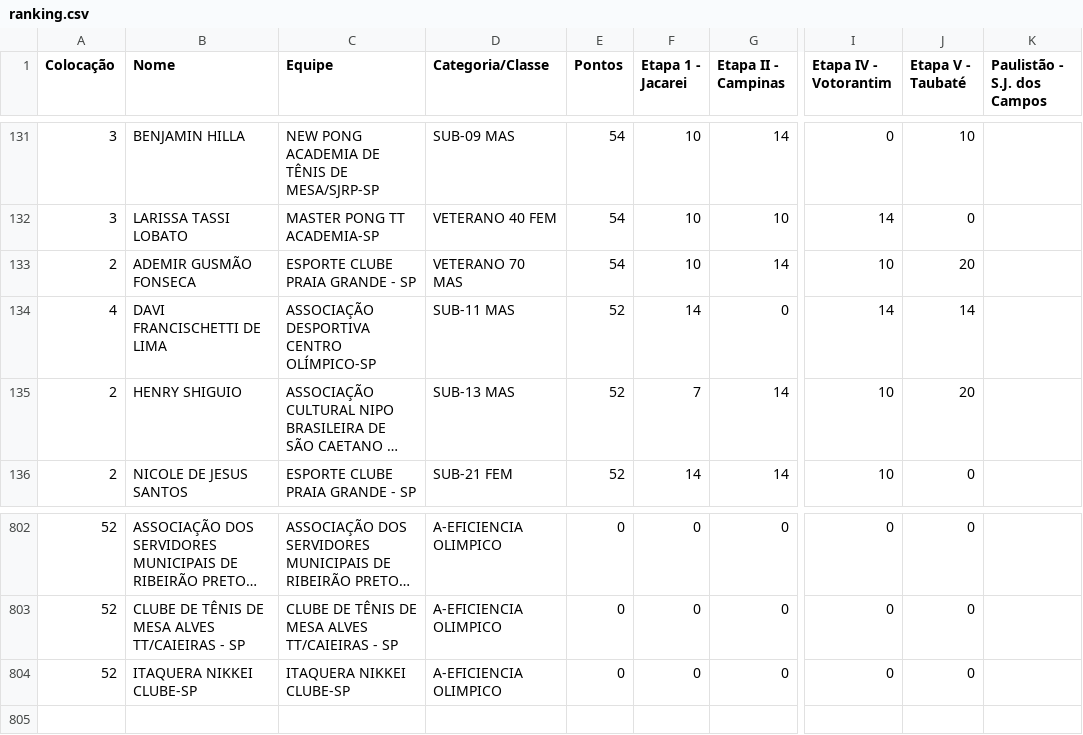
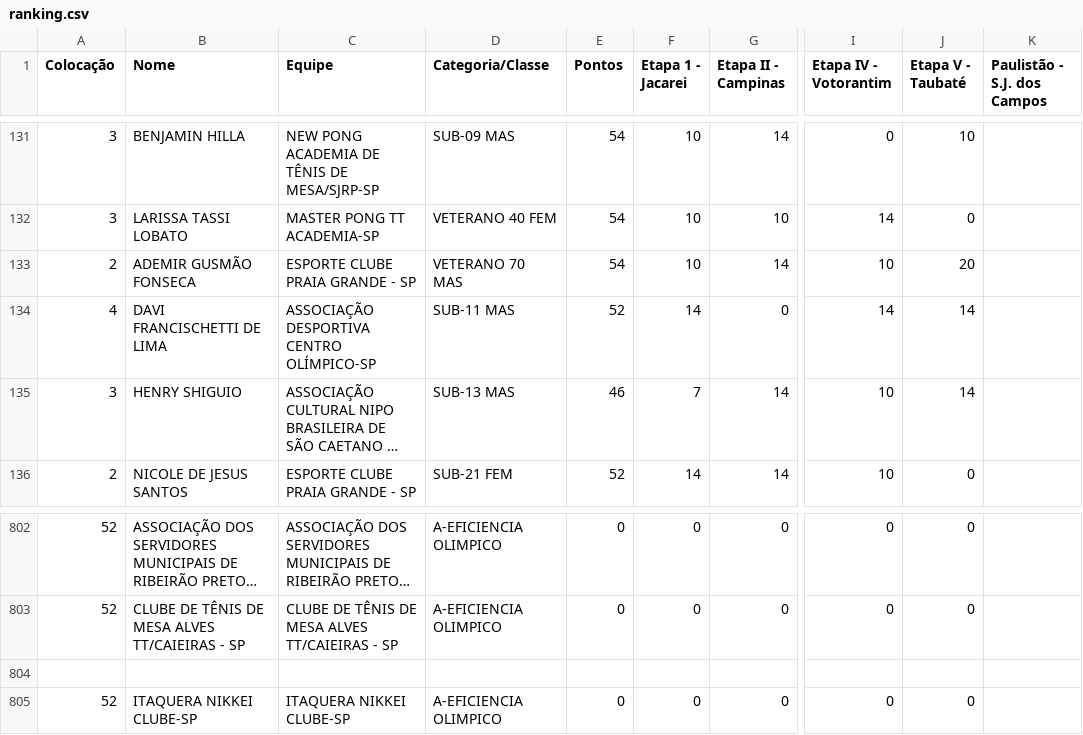
Before and after one commit to Fumis-rk/ftmsp-rk, a CSV file: ranking.csv, drawn as a sheet; only a part is shown, gaps mark what is left out; long unchanged cells end in …; rows hold the shown columns only; the diff names each change by its address in the sheet, - before the commit and + after, or states it on an @@ line.

Commit message:
Update ranking.csv

```diff
--- a/ranking.csv
+++ b/ranking.csv
-A135 (Colocação): 2
+A135 (Colocação): 3
-E135 (Pontos): 52
+E135 (Pontos): 46
-J135 (Etapa V - Taubaté): 20
+J135 (Etapa V - Taubaté): 14
+row 804: (empty)
```
